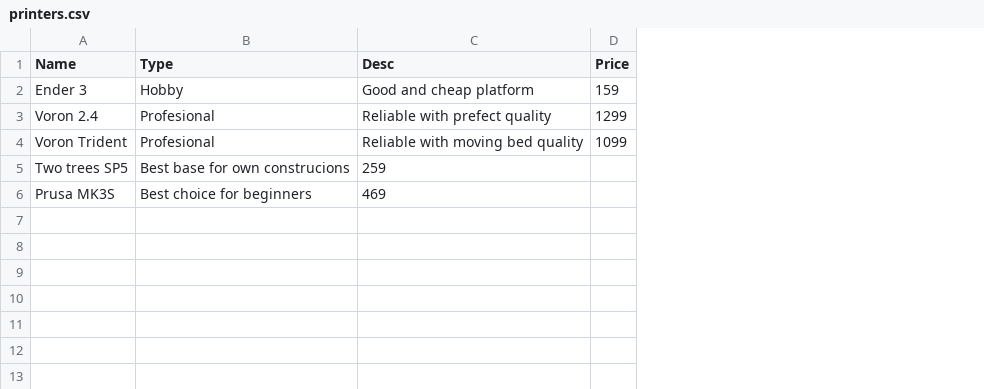
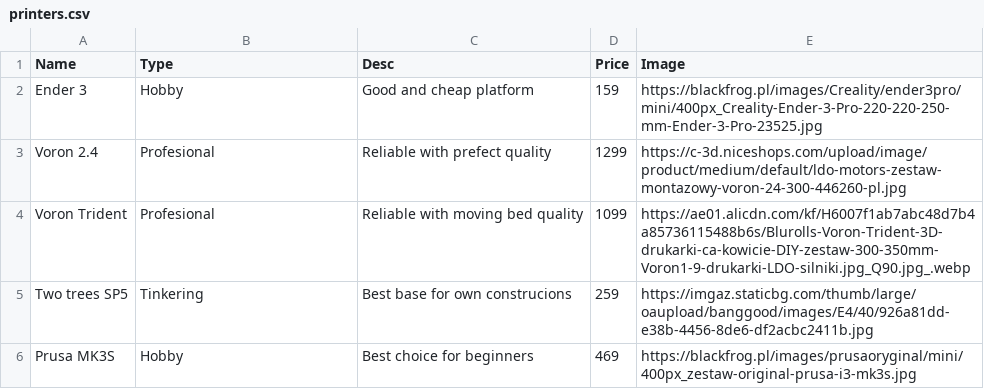
Before and after one commit to KucharekSzymon/ajax-intro, a CSV file: files/printers.csv, drawn as a sheet; the diff names each change by its address in the sheet, - before the commit and + after, or states it on an @@ line.

Commit message:
working api with client side that read and formats data

```diff
--- a/files/printers.csv
+++ b/files/printers.csv
+column E (Image), rows 2-6: https://blackfrog.pl/images/Creality/ender3pro/mini/400px_Creality-Ender-3-Pro-220-220-250-mm-Ender-3-Pro-23525.jpg | https://c-3d.niceshops.com/upload/image/product/medium/default/ldo-motors-zestaw-montazowy-voron-24-300-446260-pl.jpg | https://ae01.alicdn.com/kf/H6007f1ab7abc48d7b4a85736115488b6s/Blurolls-Voron-Trident-3D-drukarki-ca-kowicie-DIY-zestaw-300-350mm-Voron1-9-drukarki-LDO-silniki.jpg_Q90.jpg_.webp | https://imgaz.staticbg.com/thumb/large/oaupload/banggood/images/E4/40/926a81dd-e38b-4456-8de6-df2acbc2411b.jpg | https://blackfrog.pl/images/prusaoryginal/mini/400px_zestaw-original-prusa-i3-mk3s.jpg
-B5 (Type): Best base for own construcions
+B5 (Type): Tinkering
-C5 (Desc): 259
+C5 (Desc): Best base for own construcions
-D5 (Price): (empty)
+D5 (Price): 259
-B6 (Type): Best choice for beginners
+B6 (Type): Hobby
-C6 (Desc): 469
+C6 (Desc): Best choice for beginners
-D6 (Price): (empty)
+D6 (Price): 469
```
Also changed, not shown: 5 other files.
